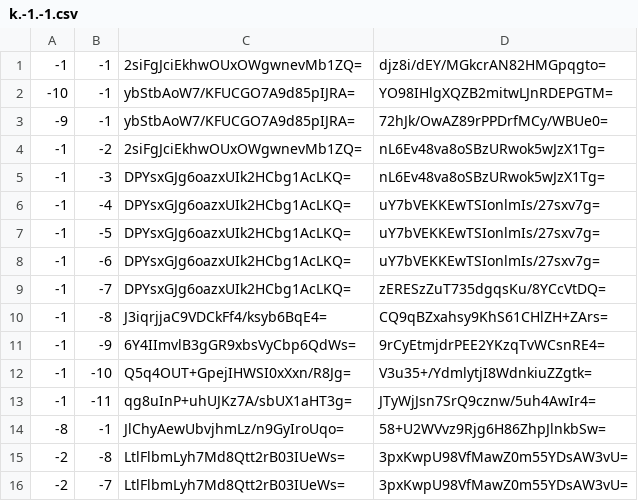
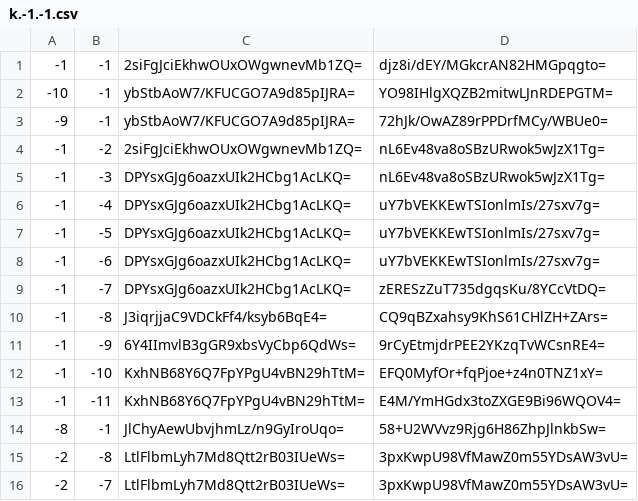
Before and after one commit to Brehtyn/brentyns.com-pipeline, a CSV file: unmined/tiles/zoom.-2/metadata/k.-1.-1.csv, drawn as a sheet.

```diff
--- a/unmined/tiles/zoom.-2/metadata/k.-1.-1.csv
+++ b/unmined/tiles/zoom.-2/metadata/k.-1.-1.csv
@@ -11,4 +11,4 @@
 -1,-9,6Y4IImvlB3gGR9xbsVyCbp6QdWs=,9rCyEtmjdrPEE2YKzqTvWCsnRE4=
--1,-10,Q5q4OUT+GpejIHWSI0xXxn/R8Jg=,V3u35+/YdmlytjI8WdnkiuZZgtk=
--1,-11,qg8uInP+uhUJKz7A/sbUX1aHT3g=,JTyWjJsn7SrQ9cznw/5uh4AwIr4=
+-1,-10,KxhNB68Y6Q7FpYPgU4vBN29hTtM=,EFQ0MyfOr+fqPjoe+z4n0TNZ1xY=
+-1,-11,KxhNB68Y6Q7FpYPgU4vBN29hTtM=,E4M/YmHGdx3toZXGE9Bi96WQOV4=
 -8,-1,JlChyAewUbvjhmLz/n9GyIroUqo=,58+U2WVvz9Rjg6H86ZhpJlnkbSw=
```
Also changed, not shown: unmined/tiles/zoom.-1/metadata/k.-1.-1.csv, unmined/tiles/zoom.-1/metadata/k.0.-1.csv, 11 other files.
